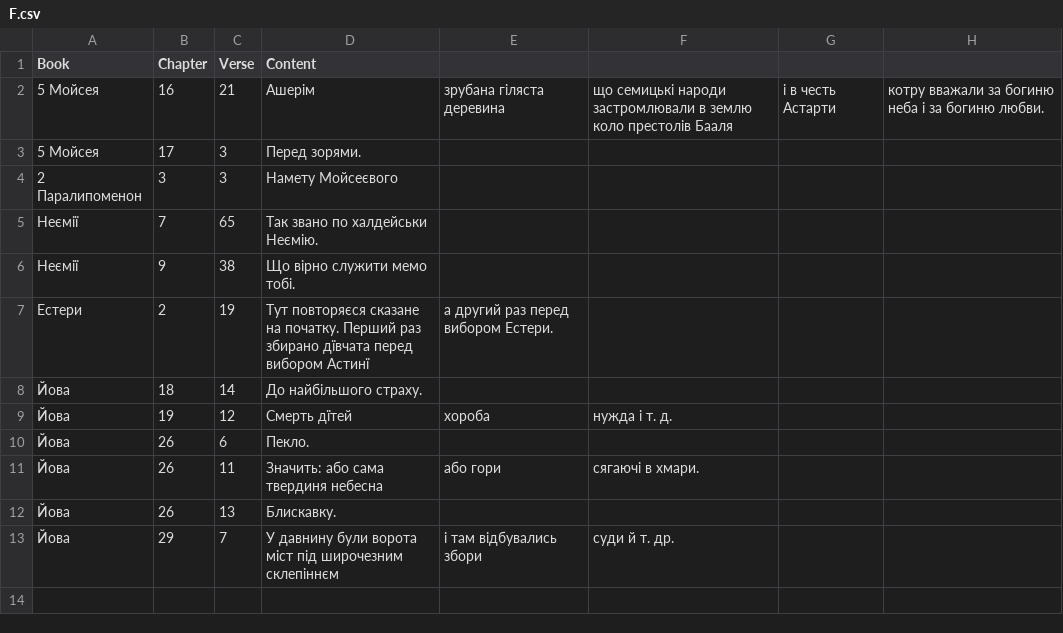
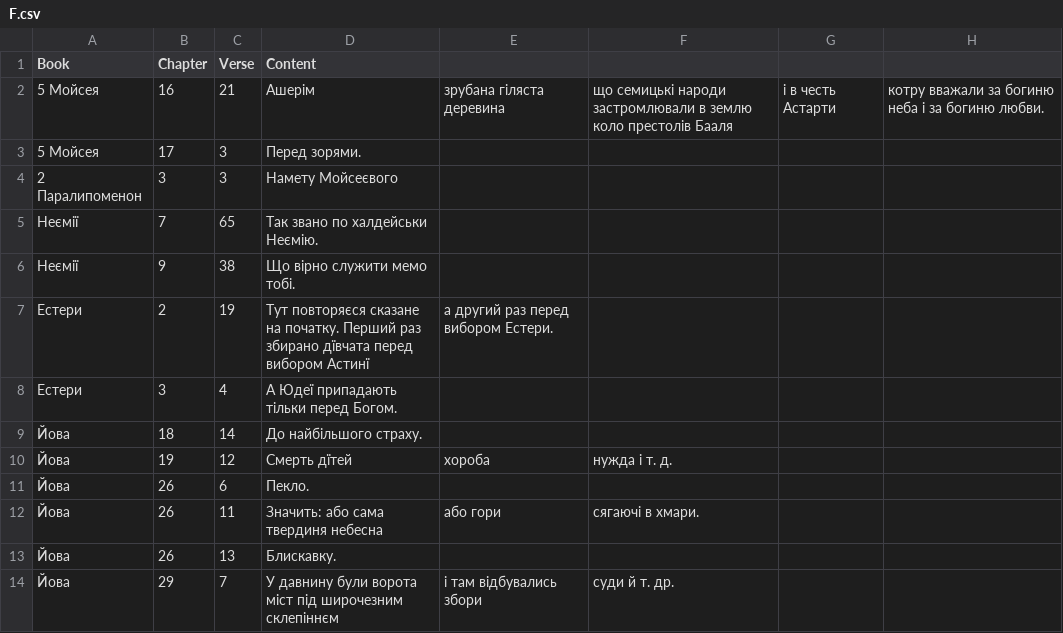
Before and after one commit to seesmof/Biblija-Kulisha, a CSV file: logs/F.csv, drawn as a sheet.

```diff
--- a/logs/F.csv
+++ b/logs/F.csv
@@ -7,2 +7,3 @@ Book,Chapter,Verse,Content
 Естери,2,19,Тут повторяєся сказане на початку. Перший раз збирано дївчата перед вибором Астинї, а другий раз перед вибором Естери.
+Естери,3,4,А Юдеї припадають тільки перед Богом.
 Йова,18,14,До найбільшого страху.
```
Also changed, not shown: 1 other file.
